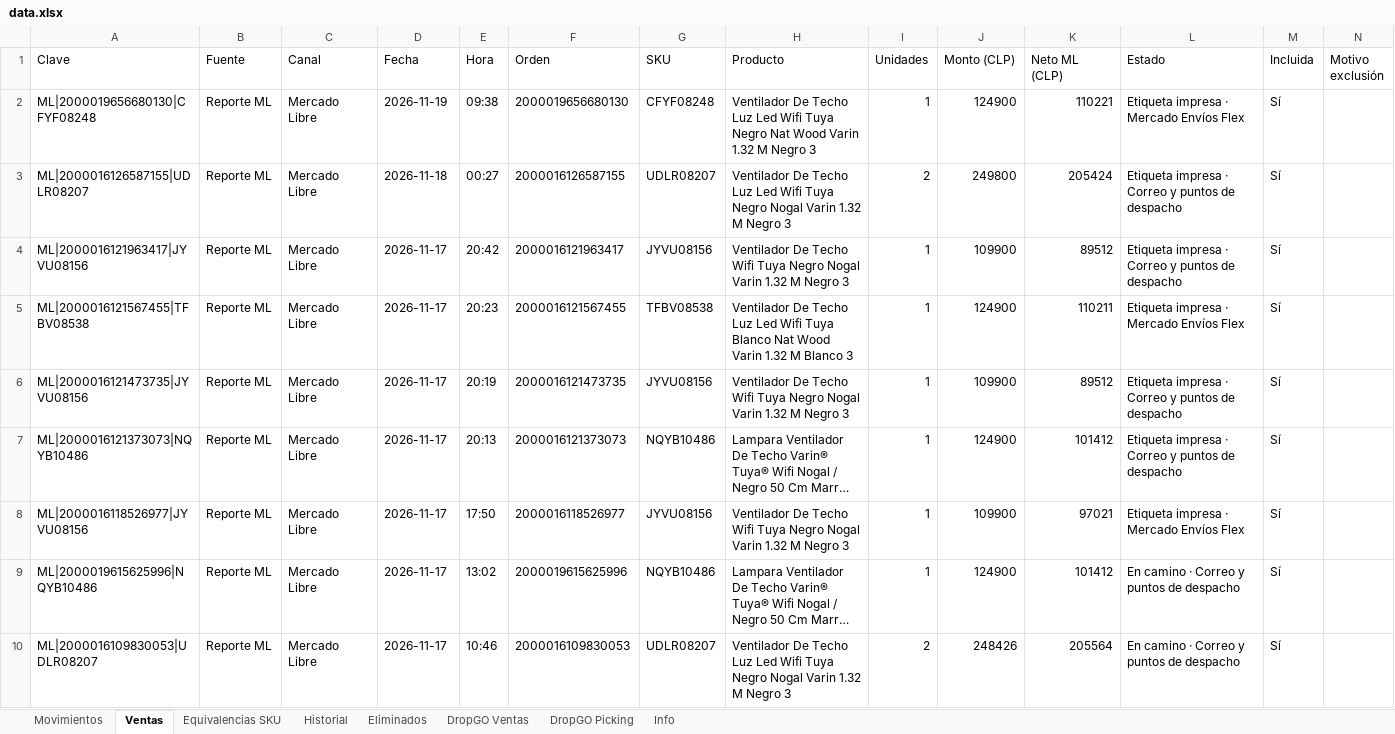
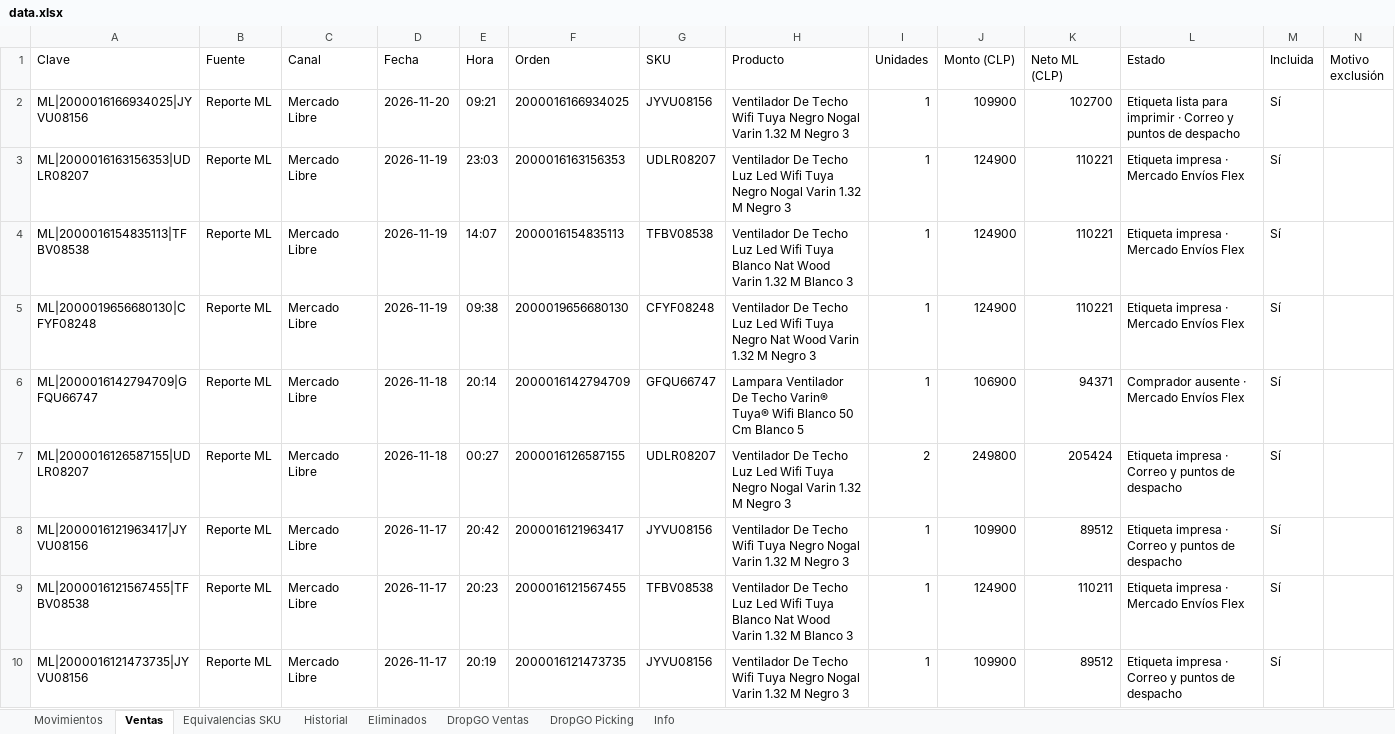
Before and after one commit to alaskanext-blip/ERPvarin, an Excel workbook: data.xlsx, sheet Ventas, drawn as a sheet; only a part is shown; the shorter side is filled out with more unchanged rows; long unchanged cells end in …; values as stored, in another font and other column widths than the file's, no borders; the diff names each change by its address in the sheet, - before the commit and + after, or states it on an @@ line.

Commit message:
Datos Varin 2026-11-20 12:24

```diff
--- a/data.xlsx (sheet Ventas)
+++ b/data.xlsx (sheet Ventas)
+row 2: ML|2000016166934025|JYVU08156 | Reporte ML | Mercado Libre | 2026-11-20 | 09:21 | 2000016166934025 | JYVU08156 | Ventilador De Techo Wifi Tuya Negro Nogal Varin 1.32 M Negro 3 | 1 | 109900 | 102700 | Etiqueta lista para imprimir · Correo y puntos de despacho | Sí
+row 3: ML|2000016163156353|UDLR08207 | Reporte ML | Mercado Libre | 2026-11-19 | 23:03 | 2000016163156353 | UDLR08207 | Ventilador De Techo Luz Led Wifi Tuya Negro Nogal Varin 1.32 M Negro 3 | 1 | 124900 | 110221 | Etiqueta impresa · Mercado Envíos Flex | Sí
+row 4: ML|2000016154835113|TFBV08538 | Reporte ML | Mercado Libre | 2026-11-19 | 14:07 | 2000016154835113 | TFBV08538 | Ventilador De Techo Luz Led Wifi Tuya Blanco Nat Wood Varin 1.32 M Blanco 3 | 1 | 124900 | 110221 | Etiqueta impresa · Mercado Envíos Flex | Sí
+row 6: ML|2000016142794709|GFQU66747 | Reporte ML | Mercado Libre | 2026-11-18 | 20:14 | 2000016142794709 | GFQU66747 | Lampara Ventilador De Techo Varin® Tuya® Wifi Blanco 50 Cm Blanco 5 | 1 | 106900 | 94371 | Comprador ausente · Mercado Envíos Flex | Sí
```
Also changed, not shown: sheet Historial, sheet Info.
